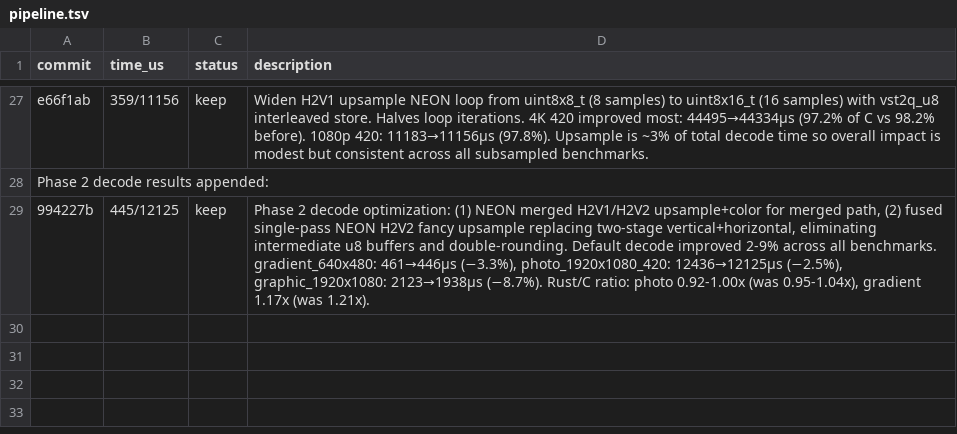
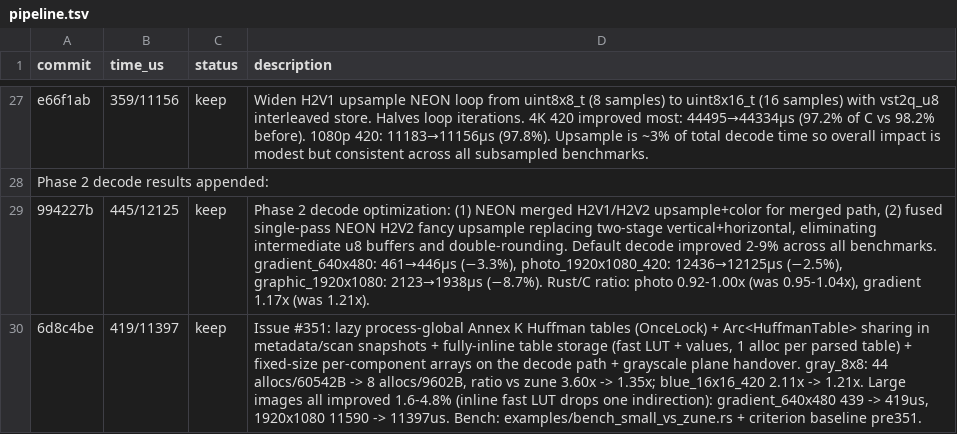
Before and after one commit to developer0hye/libjpeg-turbo-rs, a TSV file: experiments/pipeline.tsv, drawn as a sheet; only a part is shown, gaps mark what is left out; the diff names each change by its address in the sheet, - before the commit and + after, or states it on an @@ line.

```diff
--- a/experiments/pipeline.tsv
+++ b/experiments/pipeline.tsv
+row 30: 6d8c4be | 419/11397 | keep | Issue #351: lazy process-global Annex K Huffman tables (OnceLock) + Arc<HuffmanTable> sharing in metadata/scan snapshots + fully-inline table storage (fast LUT + values, 1 alloc per parsed table) + fixed-size per-component arrays on the decode path + grayscale plane handover. gray_8x8: 44 allocs/60542B -> 8 allocs/9602B, ratio vs zune 3.60x -> 1.35x; blue_16x16_420 2.11x -> 1.21x. Large images all improved 1.6-4.8% (inline fast LUT drops one indirection): gradient_640x480 439 -> 419us, 1920x1080 11590 -> 11397us. Bench: examples/bench_small_vs_zune.rs + criterion baseline pre351.
```
